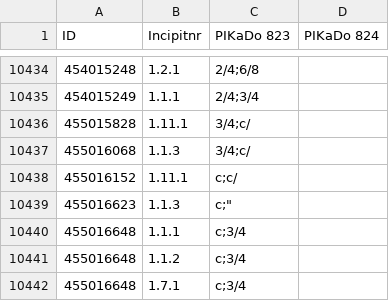
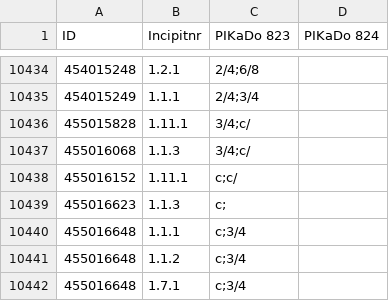
Before and after one commit to rism-international/muscat-maintenance, a CSV file: report/2022-05-06_pikado-824.csv, drawn as a sheet; only a part is shown, gaps mark what is left out.

Commit message:
Update 2022-05-06_pikado-824.csv

```diff
--- a/report/2022-05-06_pikado-824.csv
+++ b/report/2022-05-06_pikado-824.csv
@@ -10438,3 +10438,3 @@ ID,Incipitnr,PIKaDo 823,PIKaDo 824
 455016152, 1.11.1, c;c/,
-455016623, 1.1.3, c;",
+455016623, 1.1.3, c;,
 455016648, 1.1.1, c;3/4,
```
